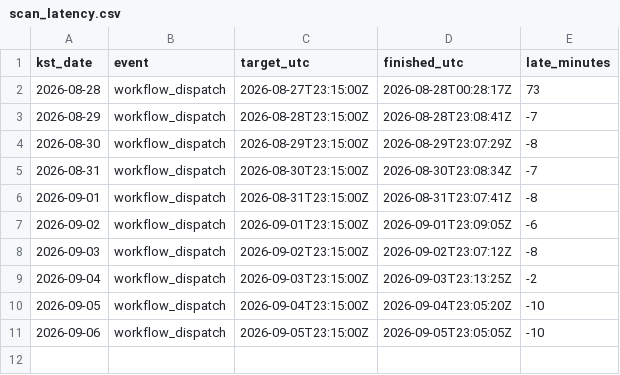
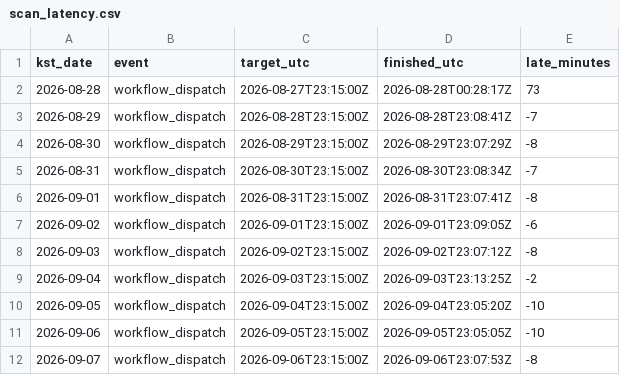
Before and after one commit to siantyped-ux/ai-stock-finder, a CSV file: scan_latency.csv, drawn as a sheet.

```diff
--- a/scan_latency.csv
+++ b/scan_latency.csv
@@ -11 +11,2 @@ kst_date,event,target_utc,finished_utc,late_minutes
 2026-09-06,workflow_dispatch,2026-09-05T23:15:00Z,2026-09-05T23:05:05Z,-10
+2026-09-07,workflow_dispatch,2026-09-06T23:15:00Z,2026-09-06T23:07:53Z,-8
```
Also changed, not shown: 4 other files.
